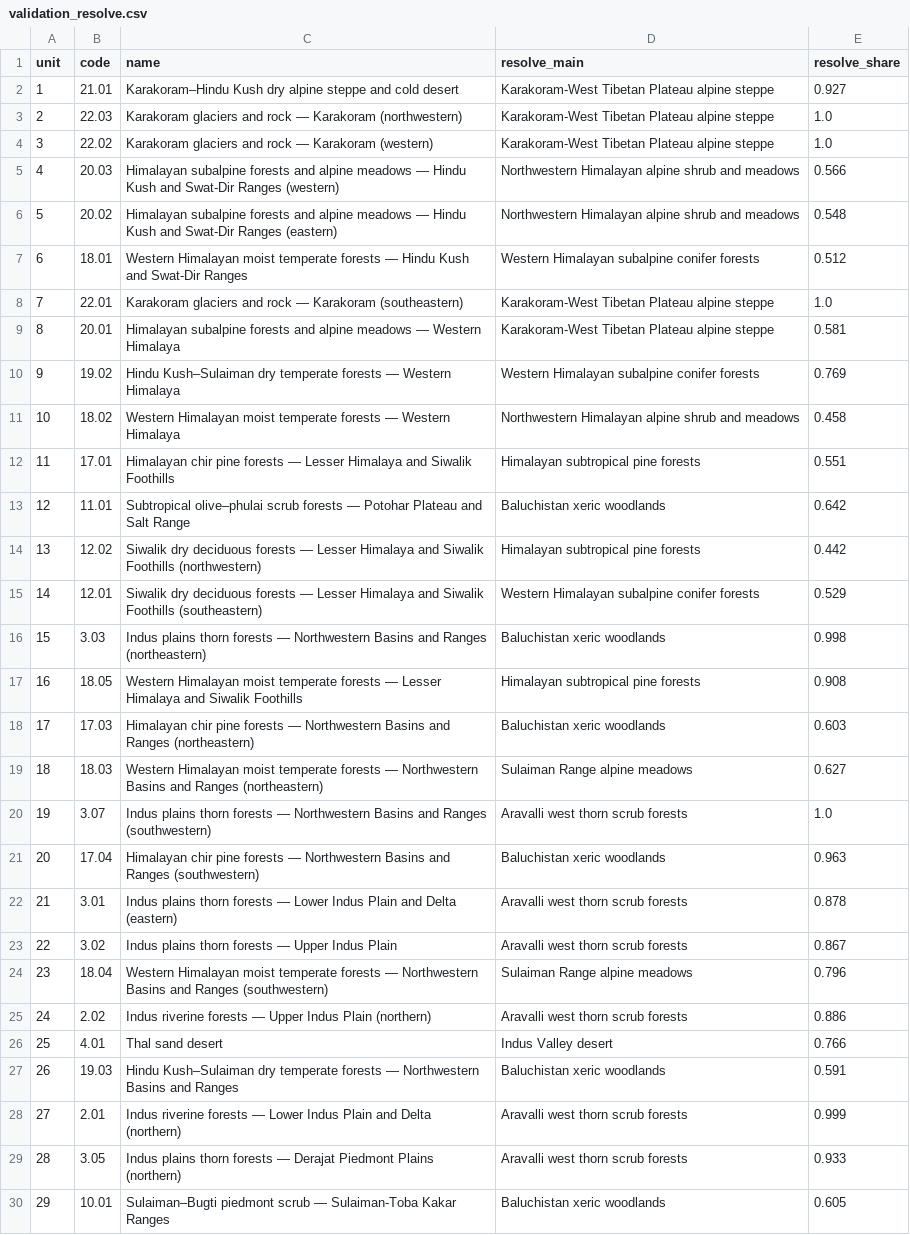
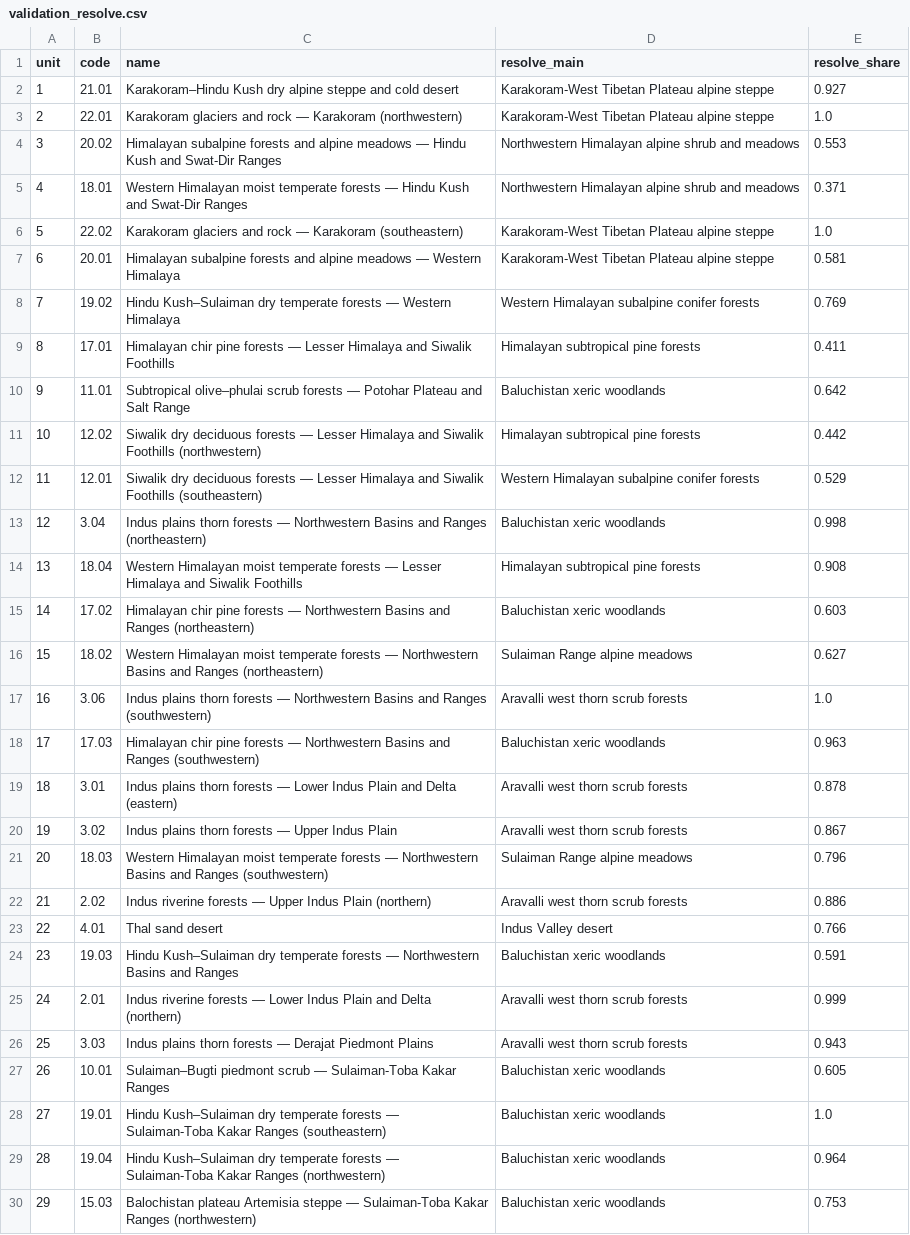
Before and after one commit to AsasHusain/Ecoregions, a CSV file: outputs/validation_resolve.csv, drawn as a sheet; only a part is shown; the shorter side is filled out with more unchanged rows; removed rows and columns are numbered as before the commit, all else as after; the diff covers the shown part only; the diff names each change by its address in the sheet, - before the commit and + after, or states it on an @@ line.

```diff
--- a/outputs/validation_resolve.csv
+++ b/outputs/validation_resolve.csv
-B3 (code): 22.03
+B3 (code): 22.01
-row 4: 3 | 22.02 | Karakoram glaciers and rock — Karakoram (western) | Karakoram-West Tibetan Plateau alpine steppe | 1.0
-row 5: 4 | 20.03 | Himalayan subalpine forests and alpine meadows — Hindu Kush and Swat-Dir Ranges (western) | Northwestern Himalayan alpine shrub and meadows | 0.566
@@ column A (unit) renumbered from row 4 down @@
-C4 (name): …Swat-Dir Ranges (eastern)
+C4 (name): …Swat-Dir Ranges
-E4 (resolve_share): 0.548
+E4 (resolve_share): 0.553
-D5 (resolve_main): Western Himalayan subalpine conifer forests
+D5 (resolve_main): Northwestern Himalayan alpine shrub and meadows
-E5 (resolve_share): 0.512
+E5 (resolve_share): 0.371
-B6 (code): 22.01
+B6 (code): 22.02
-row 11: 10 | 18.02 | Western Himalayan moist temperate forests — Western Himalaya | Northwestern Himalayan alpine shrub and meadows | 0.458
-E9 (resolve_share): 0.551
+E9 (resolve_share): 0.411
-B13 (code): 3.03
+B13 (code): 3.04
-B14 (code): 18.05
+B14 (code): 18.04
-B15 (code): 17.03
+B15 (code): 17.02
-B16 (code): 18.03
+B16 (code): 18.02
-B17 (code): 3.07
+B17 (code): 3.06
-B18 (code): 17.04
+B18 (code): 17.03
-B21 (code): 18.04
+B21 (code): 18.03
-row 29: 28 | 3.05 | Indus plains thorn forests — Derajat Piedmont Plains (northern) | Aravalli west thorn scrub forests | 0.933
+row 26: 25 | 3.03 | Indus plains thorn forests — Derajat Piedmont Plains | Aravalli west thorn scrub forests | 0.943
```
Also changed, not shown: 3 removed rows and 5 edited cells elsewhere in this file, outputs/ecoregions.csv, outputs/validation_assemblages.csv, 13 other files.
